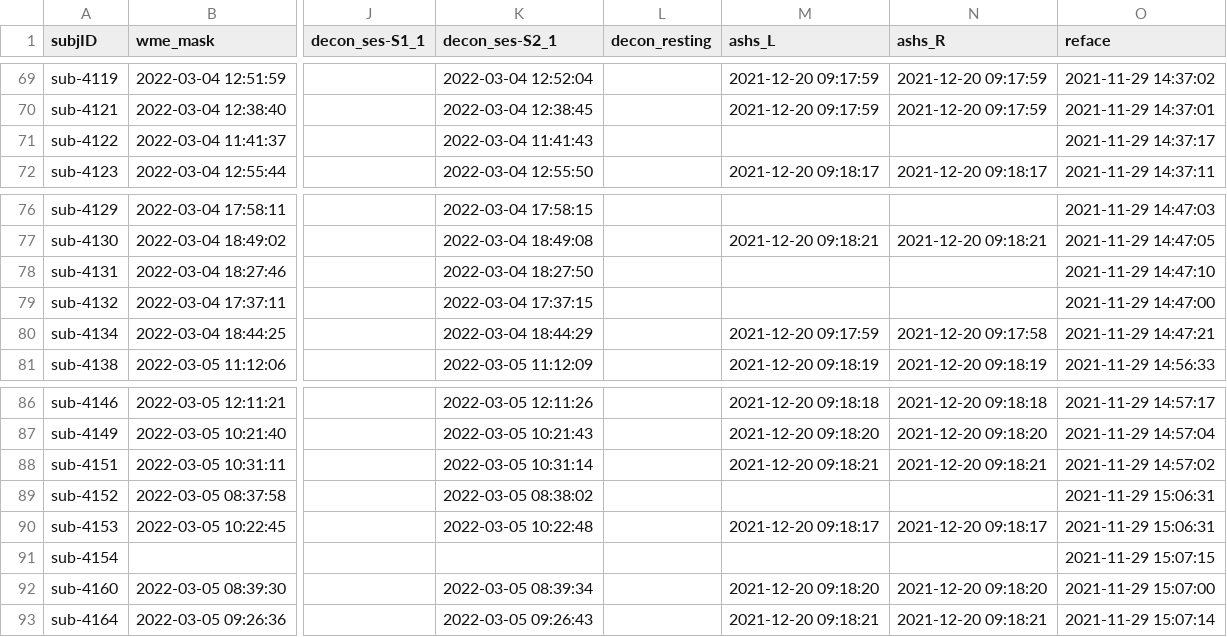
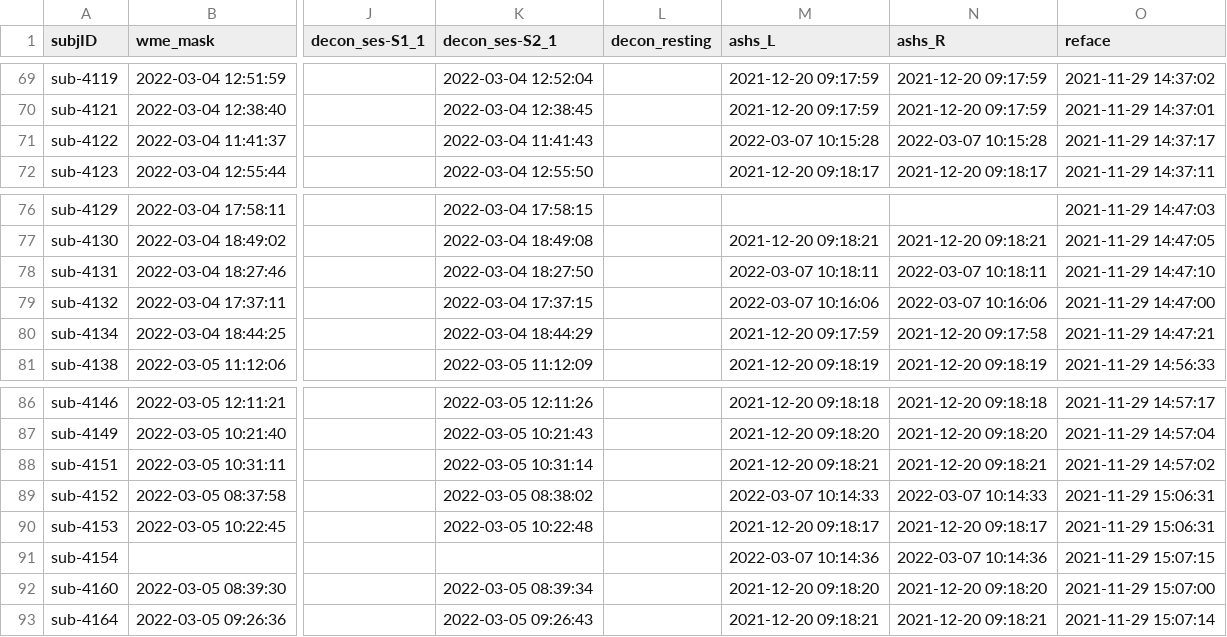
Before and after one commit to emu-project/func_processing, a TSV file: logs/completed_preprocessing.tsv, drawn as a sheet; only a part is shown, gaps mark what is left out; the diff names each change by its address in the sheet, - before the commit and + after, or states it on an @@ line.

Commit message:
Updated completed_preprocess.tsv at 2022-03-07 10:18:48

```diff
--- a/logs/completed_preprocessing.tsv
+++ b/logs/completed_preprocessing.tsv
-M71 (ashs_L): (empty)
+M71 (ashs_L): 2022-03-07 10:15:28
-N71 (ashs_R): (empty)
+N71 (ashs_R): 2022-03-07 10:15:28
-M78 (ashs_L): (empty)
+M78 (ashs_L): 2022-03-07 10:18:11
-N78 (ashs_R): (empty)
+N78 (ashs_R): 2022-03-07 10:18:11
-M79 (ashs_L): (empty)
+M79 (ashs_L): 2022-03-07 10:16:06
-N79 (ashs_R): (empty)
+N79 (ashs_R): 2022-03-07 10:16:06
-M89 (ashs_L): (empty)
+M89 (ashs_L): 2022-03-07 10:14:33
-N89 (ashs_R): (empty)
+N89 (ashs_R): 2022-03-07 10:14:33
-M91 (ashs_L): (empty)
+M91 (ashs_L): 2022-03-07 10:14:36
-N91 (ashs_R): (empty)
+N91 (ashs_R): 2022-03-07 10:14:36
```
